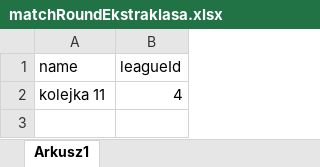
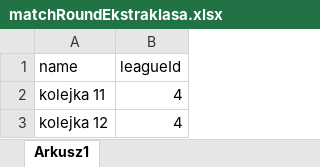
Before and after one commit to olszewskimichal/Typer, an Excel workbook: matchRoundEkstraklasa.xlsx, sheet Arkusz1, drawn as a sheet; values as stored, in another font and other column widths than the file's, no borders; the diff names each change by its address in the sheet, - before the commit and + after, or states it on an @@ line.

Commit message:
new round for ekstraklasa

```diff
--- a/matchRoundEkstraklasa.xlsx (sheet Arkusz1)
+++ b/matchRoundEkstraklasa.xlsx (sheet Arkusz1)
+row 3: kolejka 12 | 4
```
Also changed, not shown: 3 other files.
